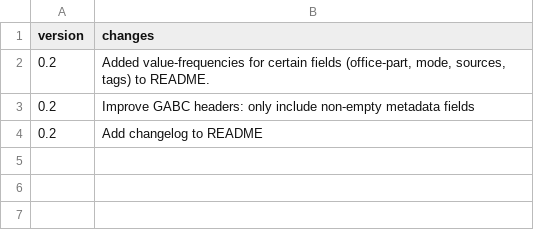
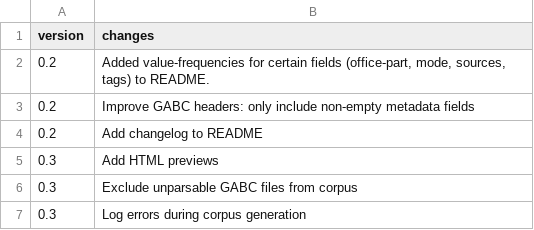
Before and after one commit to bacor/gregobasecorpus, a CSV file: src/changelog.csv, drawn as a sheet.

Commit message:
v0.3 with html

```diff
--- a/src/changelog.csv
+++ b/src/changelog.csv
@@ -4 +4,4 @@ version,changes
 0.2,"Add changelog to README"
+0.3,"Add HTML previews"
+0.3,"Exclude unparsable GABC files from corpus"
+0.3,"Log errors during corpus generation"
```
Also changed, not shown: 4 other files.
